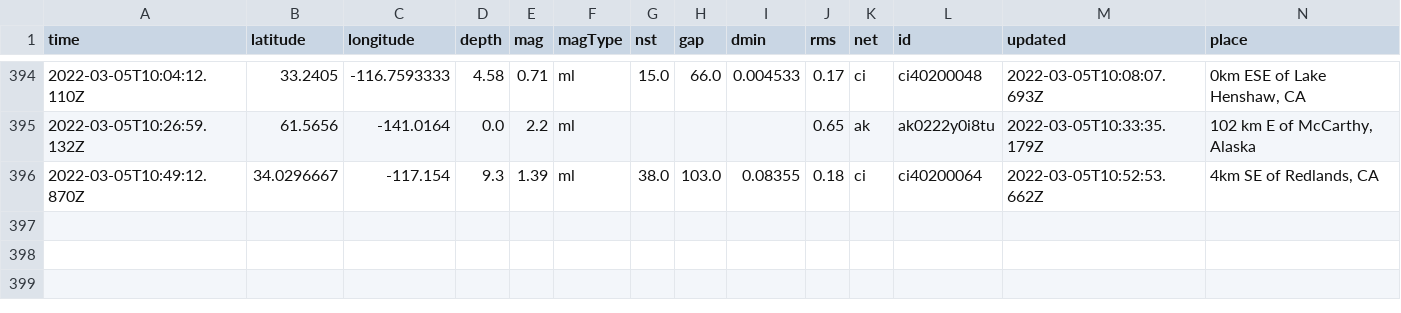
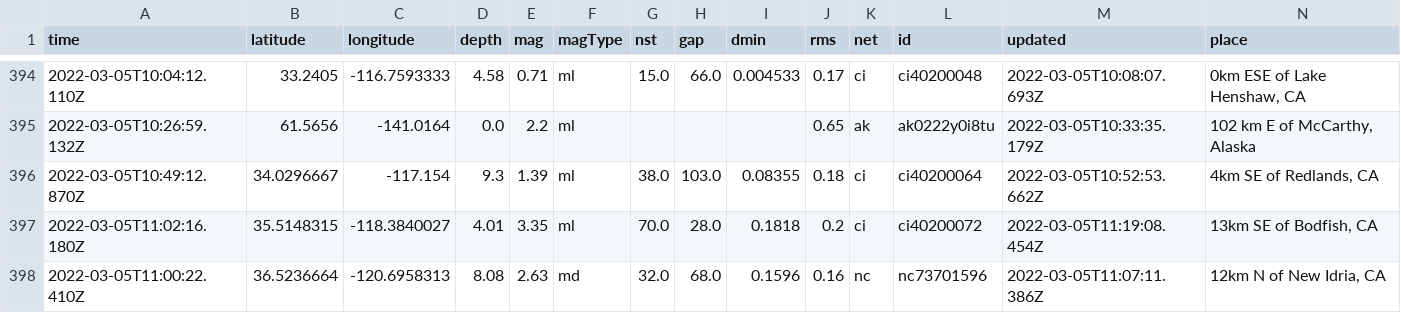
Before and after one commit to sahanasjay/nicar-22-git-actions, a CSV file: usgs_main.csv, drawn as a sheet; only a part is shown, gaps mark what is left out; rows hold the shown columns only; the diff names each change by its address in the sheet, - before the commit and + after, or states it on an @@ line.

```diff
--- a/usgs_main.csv
+++ b/usgs_main.csv
+row 397: 2022-03-05T11:02:16.180Z | 35.5148315 | -118.3840027 | 4.01 | 3.35 | ml | 70.0 | 28.0 | 0.1818 | 0.2 | ci | ci40200072 | 2022-03-05T11:19:08.454Z | 13km SE of Bodfish, CA
+row 398: 2022-03-05T11:00:22.410Z | 36.5236664 | -120.6958313 | 8.08 | 2.63 | md | 32.0 | 68.0 | 0.1596 | 0.16 | nc | nc73701596 | 2022-03-05T11:07:11.386Z | 12km N of New Idria, CA
```
Also changed, not shown: usgs_current.csv.
